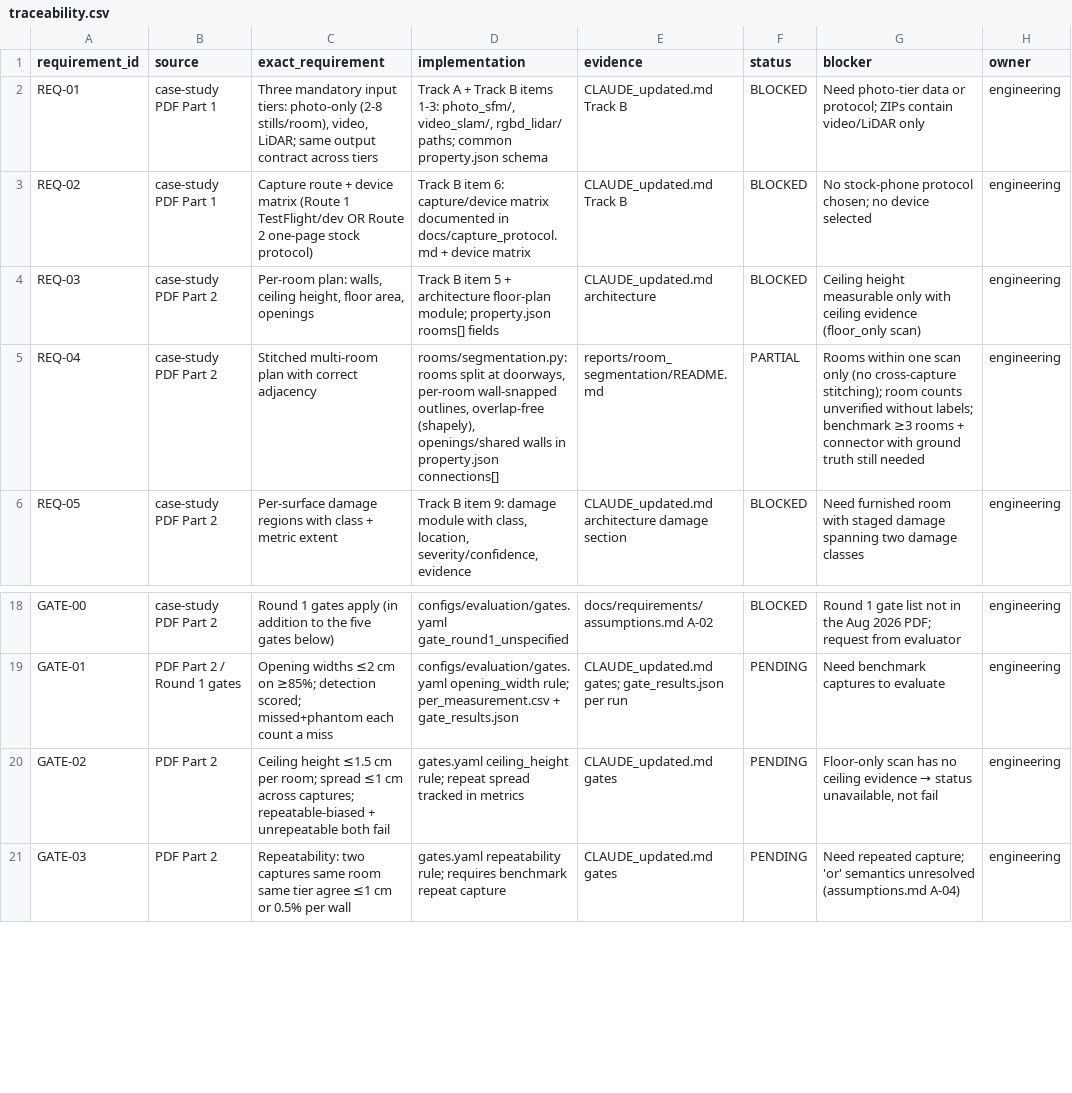
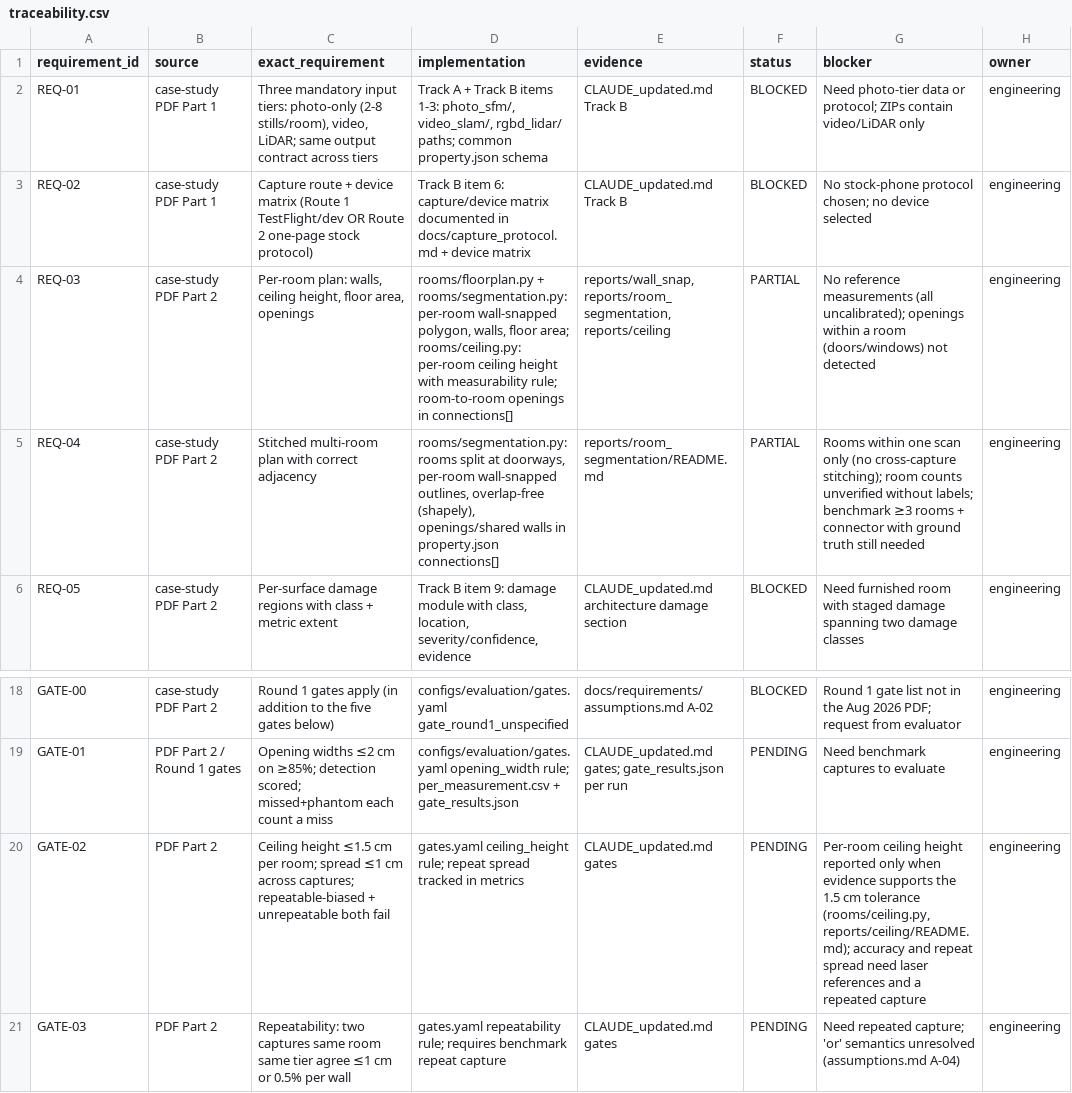
Before and after one commit to KeerthanaS04/brynz-house, a CSV file: docs/requirements/traceability.csv, drawn as a sheet; only a part is shown, gaps mark what is left out.

Commit message:
Ceiling height measurability: evidence-based per-room rule replaces 30% coverage threshold

```diff
--- a/docs/requirements/traceability.csv
+++ b/docs/requirements/traceability.csv
@@ -3,3 +3,3 @@ REQ-01,case-study PDF Part 1,"Three mandatory input tiers: photo-only (2-8 still
 REQ-02,case-study PDF Part 1,"Capture route + device matrix (Route 1 TestFlight/dev OR Route 2 one-page stock protocol)","Track B item 6: capture/device matrix documented in docs/capture_protocol.md + device matrix","CLAUDE_updated.md Track B","BLOCKED","No stock-phone protocol chosen; no device selected","engineering"
-REQ-03,case-study PDF Part 2,"Per-room plan: walls, ceiling height, floor area, openings","Track B item 5 + architecture floor-plan module; property.json rooms[] fields","CLAUDE_updated.md architecture","BLOCKED","Ceiling height measurable only with ceiling evidence (floor_only scan)","engineering"
+REQ-03,case-study PDF Part 2,"Per-room plan: walls, ceiling height, floor area, openings","rooms/floorplan.py + rooms/segmentation.py: per-room wall-snapped polygon, walls, floor area; rooms/ceiling.py: per-room ceiling height with measurability rule; room-to-room openings in connections[]","reports/wall_snap, reports/room_segmentation, reports/ceiling","PARTIAL","No reference measurements (all uncalibrated); openings within a room (doors/windows) not detected","engineering"
 REQ-04,case-study PDF Part 2,"Stitched multi-room plan with correct adjacency","rooms/segmentation.py: rooms split at doorways, per-room wall-snapped outlines, overlap-free (shapely), openings/shared walls in property.json connections[]","reports/room_segmentation/README.md","PARTIAL","Rooms within one scan only (no cross-capture stitching); room counts unverified without labels; benchmark ≥3 rooms + connector with ground truth still needed","engineering"
@@ -19,3 +19,3 @@ GATE-00,case-study PDF Part 2,"Round 1 gates apply (in addition to the five gate
 GATE-01,PDF Part 2 / Round 1 gates,"Opening widths ≤2 cm on ≥85%; detection scored; missed+phantom each count a miss","configs/evaluation/gates.yaml opening_width rule; per_measurement.csv + gate_results.json","CLAUDE_updated.md gates; gate_results.json per run","PENDING","Need benchmark captures to evaluate","engineering"
-GATE-02,PDF Part 2,"Ceiling height ≤1.5 cm per room; spread ≤1 cm across captures; repeatable-biased + unrepeatable both fail","gates.yaml ceiling_height rule; repeat spread tracked in metrics","CLAUDE_updated.md gates","PENDING","Floor-only scan has no ceiling evidence → status unavailable, not fail","engineering"
+GATE-02,PDF Part 2,"Ceiling height ≤1.5 cm per room; spread ≤1 cm across captures; repeatable-biased + unrepeatable both fail","gates.yaml ceiling_height rule; repeat spread tracked in metrics","CLAUDE_updated.md gates","PENDING","Per-room ceiling height reported only when evidence supports the 1.5 cm tolerance (rooms/ceiling.py, reports/ceiling/README.md); accuracy and repeat spread need laser references and a repeated capture","engineering"
 GATE-03,PDF Part 2,"Repeatability: two captures same room same tier agree ≤1 cm or 0.5% per wall","gates.yaml repeatability rule; requires benchmark repeat capture","CLAUDE_updated.md gates","PENDING","Need repeated capture; 'or' semantics unresolved (assumptions.md A-04)","engineering"
```
Also changed, not shown: 9 other files.
